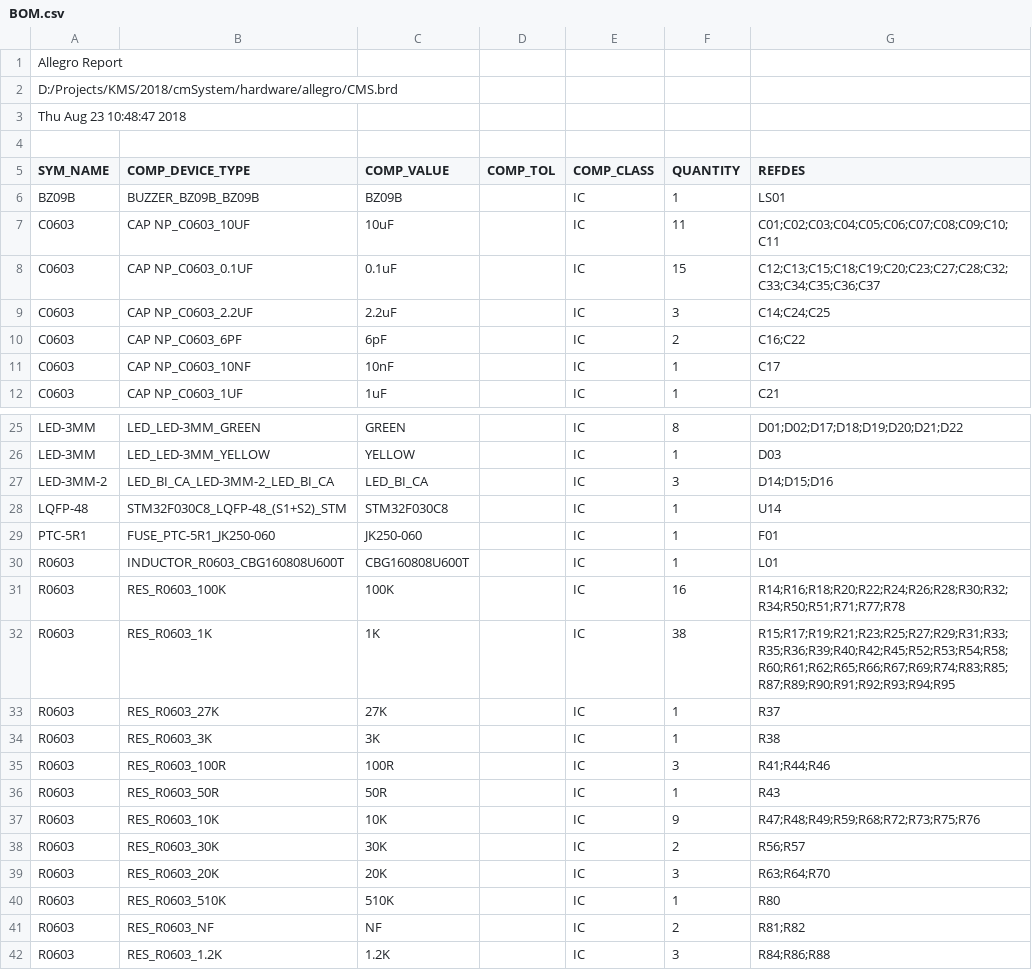
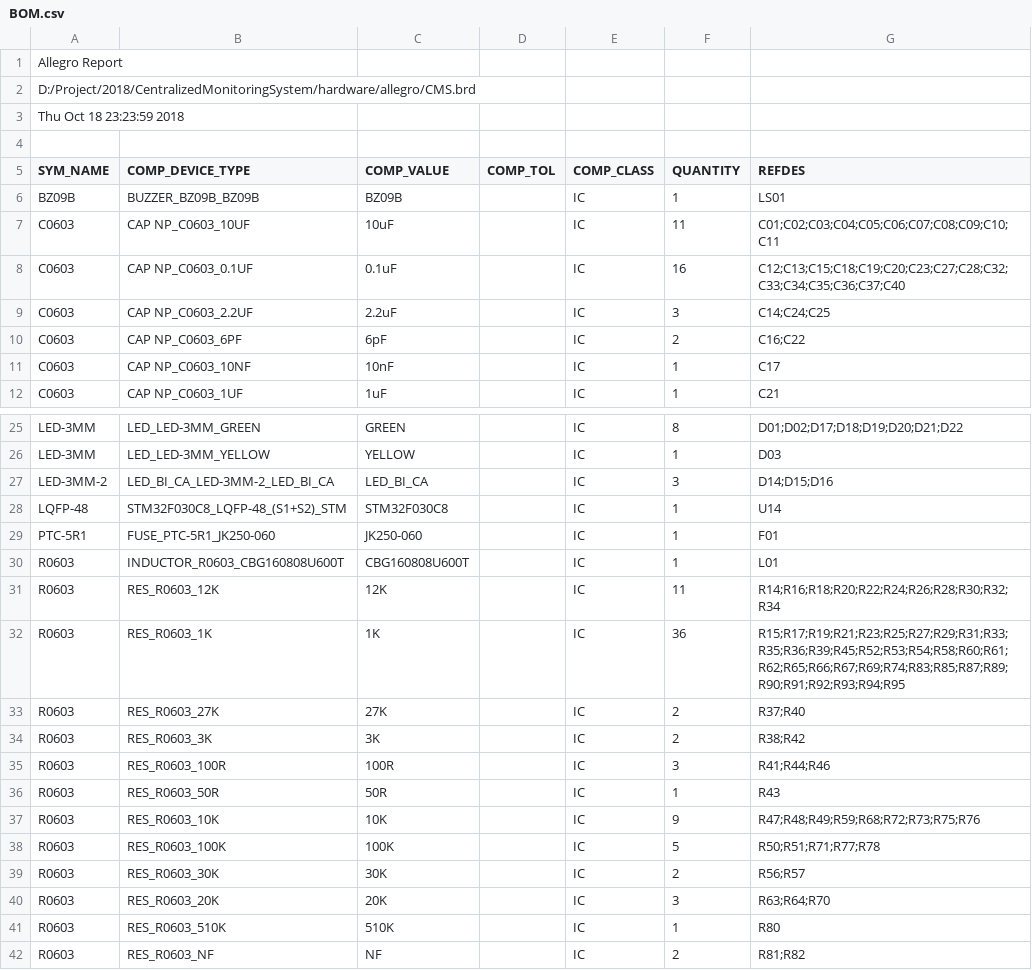
Before and after one commit to lhmagic/cmSystem, a CSV file: allegro/BOM.csv, drawn as a sheet; only a part is shown, gaps mark what is left out; the shorter side is filled out with more unchanged rows.

```diff
--- a/allegro/BOM.csv
+++ b/allegro/BOM.csv
@@ -1,4 +1,4 @@
 Allegro Report
-D:/Projects/KMS/2018/cmSystem/hardware/allegro/CMS.brd
-Thu Aug 23 10:48:47 2018
+D:/Project/2018/CentralizedMonitoringSystem/hardware/allegro/CMS.brd
+Thu Oct 18 23:23:59 2018
 
@@ -7,3 +7,3 @@ BZ09B,BUZZER_BZ09B_BZ09B,BZ09B,,IC,1,LS01
 C0603,CAP NP_C0603_10UF,10uF,,IC,11,C01;C02;C03;C04;C05;C06;C07;C08;C09;C10;C11
-C0603,CAP NP_C0603_0.1UF,0.1uF,,IC,15,C12;C13;C15;C18;C19;C20;C23;C27;C28;C32;C33;C34;C35;C36;C37
+C0603,CAP NP_C0603_0.1UF,0.1uF,,IC,16,C12;C13;C15;C18;C19;C20;C23;C27;C28;C32;C33;C34;C35;C36;C37;C40
 C0603,CAP NP_C0603_2.2UF,2.2uF,,IC,3,C14;C24;C25
@@ -30,6 +30,6 @@ PTC-5R1,FUSE_PTC-5R1_JK250-060,JK250-060,,IC,1,F01
 R0603,INDUCTOR_R0603_CBG160808U600T,CBG160808U600T,,IC,1,L01
-R0603,RES_R0603_100K,100K,,IC,16,R14;R16;R18;R20;R22;R24;R26;R28;R30;R32;R34;R50;R51;R71;R77;R78
-R0603,RES_R0603_1K,1K,,IC,38,R15;R17;R19;R21;R23;R25;R27;R29;R31;R33;R35;R36;R39;R40;R42;R45;R52;R53;R54;R58;R60;R61;R62;R65;R66;R67;R69;R74;R83;R85;R87;R89;R90;R91;R92;R93;R94;R95
-R0603,RES_R0603_27K,27K,,IC,1,R37
-R0603,RES_R0603_3K,3K,,IC,1,R38
+R0603,RES_R0603_12K,12K,,IC,11,R14;R16;R18;R20;R22;R24;R26;R28;R30;R32;R34
+R0603,RES_R0603_1K,1K,,IC,36,R15;R17;R19;R21;R23;R25;R27;R29;R31;R33;R35;R36;R39;R45;R52;R53;R54;R58;R60;R61;R62;R65;R66;R67;R69;R74;R83;R85;R87;R89;R90;R91;R92;R93;R94;R95
+R0603,RES_R0603_27K,27K,,IC,2,R37;R40
+R0603,RES_R0603_3K,3K,,IC,2,R38;R42
 R0603,RES_R0603_100R,100R,,IC,3,R41;R44;R46
@@ -37,2 +37,3 @@ R0603,RES_R0603_50R,50R,,IC,1,R43
 R0603,RES_R0603_10K,10K,,IC,9,R47;R48;R49;R59;R68;R72;R73;R75;R76
+R0603,RES_R0603_100K,100K,,IC,5,R50;R51;R71;R77;R78
 R0603,RES_R0603_30K,30K,,IC,2,R56;R57
```
Also changed, not shown: allegro/PnP.csv, 18 other files.
